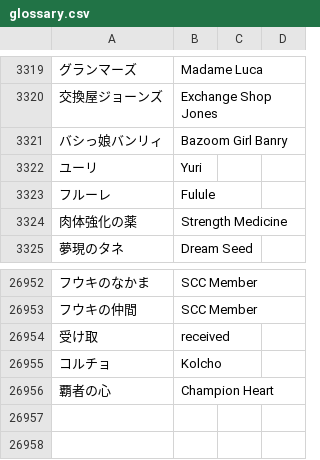
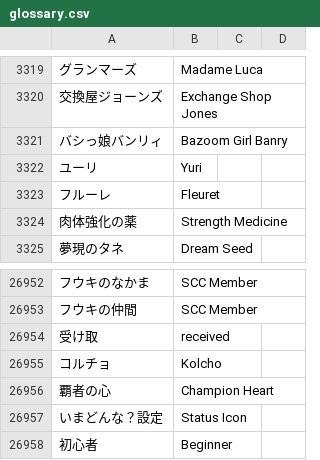
Before and after one commit to dqx-translation-project/dqx-custom-translations, a CSV file: csv/glossary.csv, drawn as a sheet; only a part is shown, gaps mark what is left out; the diff names each change by its address in the sheet, - before the commit and + after, or states it on an @@ line.

Commit message:
Update glossary.csv

```diff
--- a/csv/glossary.csv
+++ b/csv/glossary.csv
-B3323: Fulule
+B3323: Fleuret
+row 26957: いまどんな？設定 | Status Icon
+row 26958: 初心者 | Beginner
```
